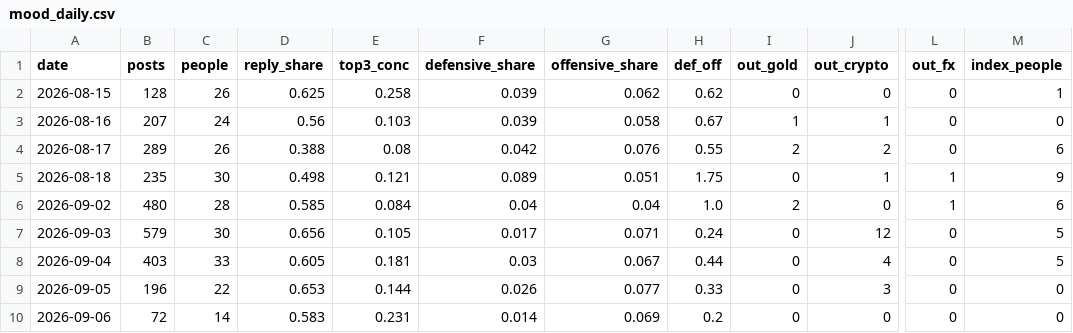
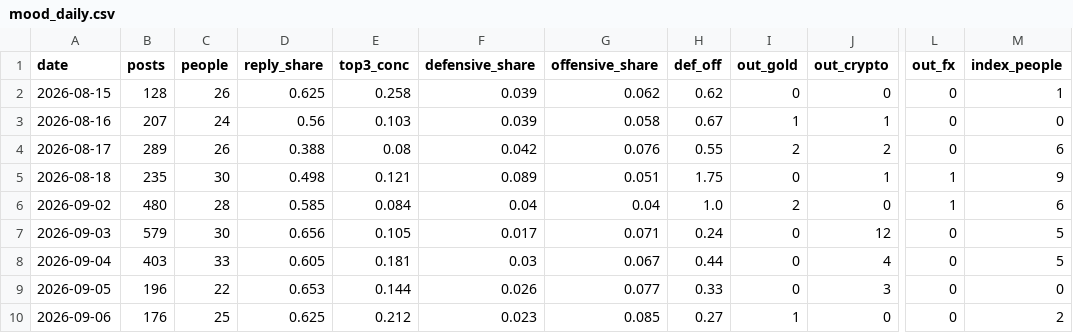
Before and after one commit to Fluxus-Trade-Lab/fluxus-dashboard, a CSV file: data/content/x_watch/scoring/mood_daily.csv, drawn as a sheet; only a part is shown, gaps mark what is left out; the diff names each change by its address in the sheet, - before the commit and + after, or states it on an @@ line.

```diff
--- a/data/content/x_watch/scoring/mood_daily.csv
+++ b/data/content/x_watch/scoring/mood_daily.csv
-B10 (posts): 72
+B10 (posts): 176
-C10 (people): 14
+C10 (people): 25
-D10 (reply_share): 0.583
+D10 (reply_share): 0.625
-E10 (top3_conc): 0.231
+E10 (top3_conc): 0.212
-F10 (defensive_share): 0.014
+F10 (defensive_share): 0.023
-G10 (offensive_share): 0.069
+G10 (offensive_share): 0.085
-H10 (def_off): 0.2
+H10 (def_off): 0.27
-I10 (out_gold): 0
+I10 (out_gold): 1
-M10 (index_people): 0
+M10 (index_people): 2
```
Also changed, not shown: data/content/x_watch/mentions.csv, data/content/x_watch/runlog.csv, 3 other files.
